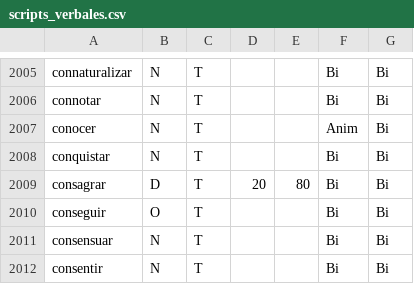
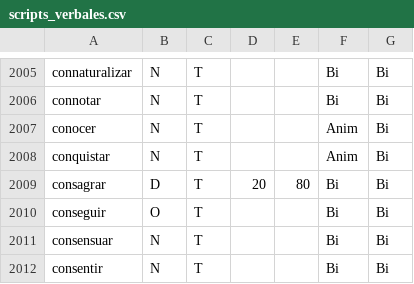
Before and after one commit to fbalbachan/TecnoNews, a CSV file: prototype/resources/scripts_verbales.csv, drawn as a sheet; only a part is shown, gaps mark what is left out.

Commit message:
- Changed debugging vars declaration style and text in log info - Updated script for conquistar - Corrected a bug in Entity.lexical_form(self)

```diff
--- a/prototype/resources/scripts_verbales.csv
+++ b/prototype/resources/scripts_verbales.csv
@@ -2007,3 +2007,3 @@ connotar,N,T,,,Bi,Bi
 conocer,N,T,,,Anim,Bi
-conquistar,N,T,,,Bi,Bi
+conquistar,N,T,,,Anim,Bi
 consagrar,D,T,20,80,Bi,Bi
```
Also changed, not shown: 11 other files.
